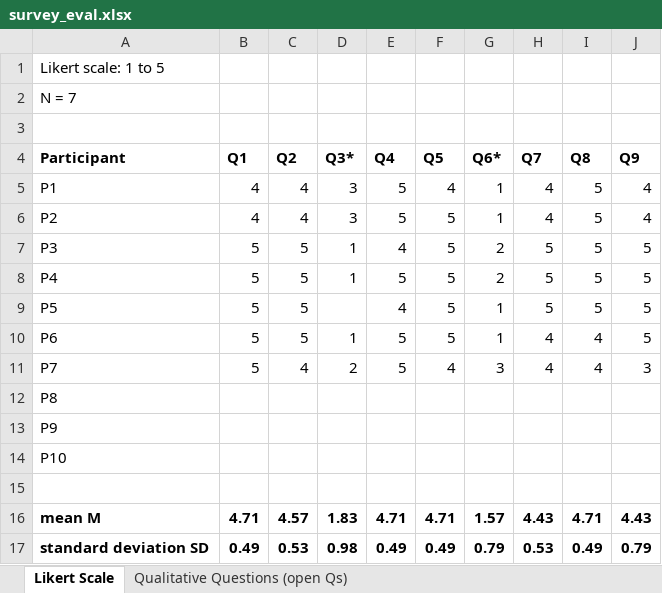
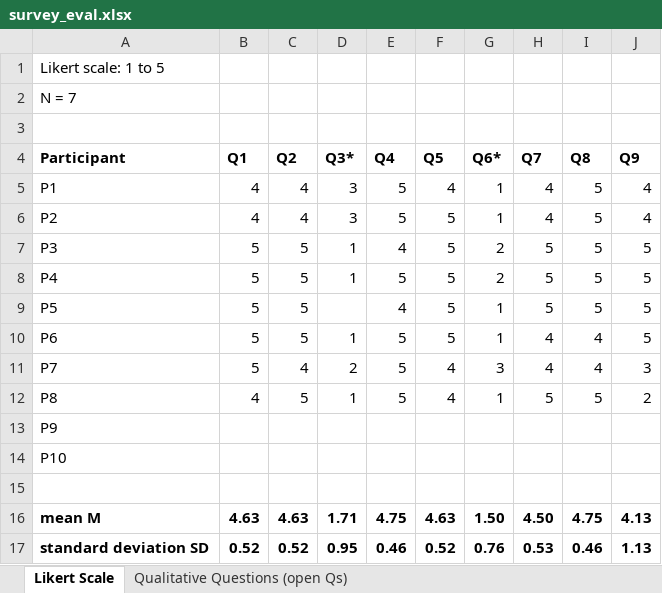
Before and after one commit to TKL01/IEEE-Technology-and-Society-Draft, an Excel workbook: surveyux/survey_eval.xlsx, sheet Likert Scale, drawn as a sheet; values as stored, in another font and other column widths than the file's, no borders; the diff names each change by its address in the sheet, - before the commit and + after, or states it on an @@ line.

```diff
--- a/surveyux/survey_eval.xlsx (sheet Likert Scale)
+++ b/surveyux/survey_eval.xlsx (sheet Likert Scale)
-B12 (Q1): (empty)
+B12 (Q1): 4
-C12 (Q2): (empty)
+C12 (Q2): 5
-D12 (Q3*): (empty)
+D12 (Q3*): 1
-E12 (Q4): (empty)
+E12 (Q4): 5
-F12 (Q5): (empty)
+F12 (Q5): 4
-G12 (Q6*): (empty)
+G12 (Q6*): 1
-H12 (Q7): (empty)
+H12 (Q7): 5
-I12 (Q8): (empty)
+I12 (Q8): 5
-J12 (Q9): (empty)
+J12 (Q9): 2
-B16 (Q1): 4.71
+B16 (Q1): 4.63
-C16 (Q2): 4.57
+C16 (Q2): 4.63
-D16 (Q3*): 1.83
+D16 (Q3*): 1.71
-E16 (Q4): 4.71
+E16 (Q4): 4.75
-F16 (Q5): 4.71
+F16 (Q5): 4.63
-G16 (Q6*): 1.57
+G16 (Q6*): 1.50
-H16 (Q7): 4.43
+H16 (Q7): 4.50
-I16 (Q8): 4.71
+I16 (Q8): 4.75
-J16 (Q9): 4.43
+J16 (Q9): 4.13
-B17 (Q1): 0.49
+B17 (Q1): 0.52
-C17 (Q2): 0.53
+C17 (Q2): 0.52
-D17 (Q3*): 0.98
+D17 (Q3*): 0.95
-E17 (Q4): 0.49
+E17 (Q4): 0.46
-F17 (Q5): 0.49
+F17 (Q5): 0.52
-G17 (Q6*): 0.79
+G17 (Q6*): 0.76
-I17 (Q8): 0.49
+I17 (Q8): 0.46
-J17 (Q9): 0.79
+J17 (Q9): 1.13
```
Also changed, not shown: 1 other file.
